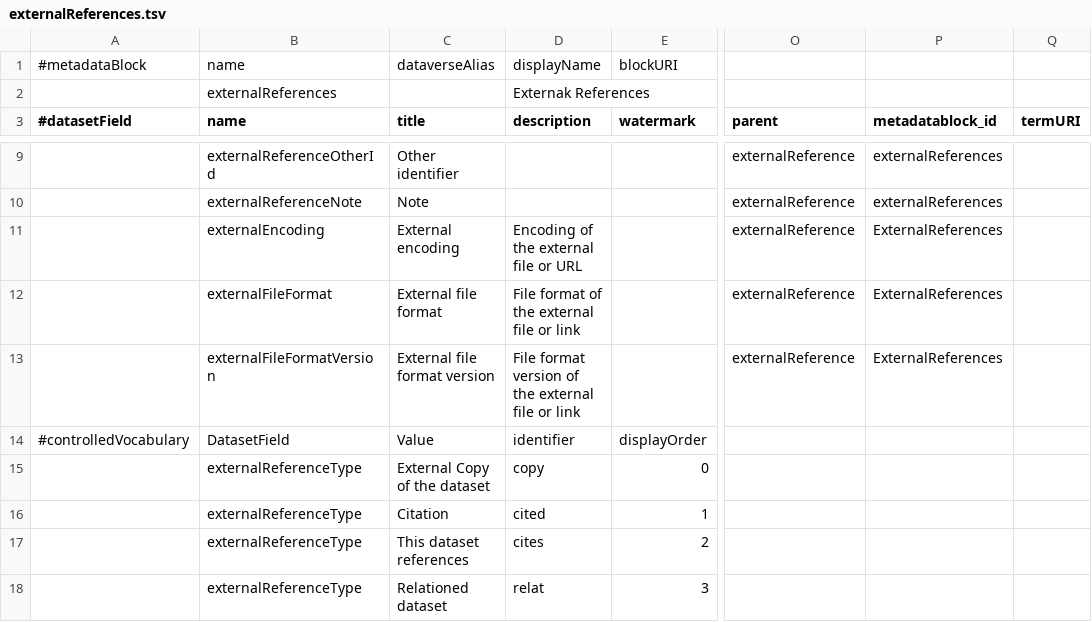
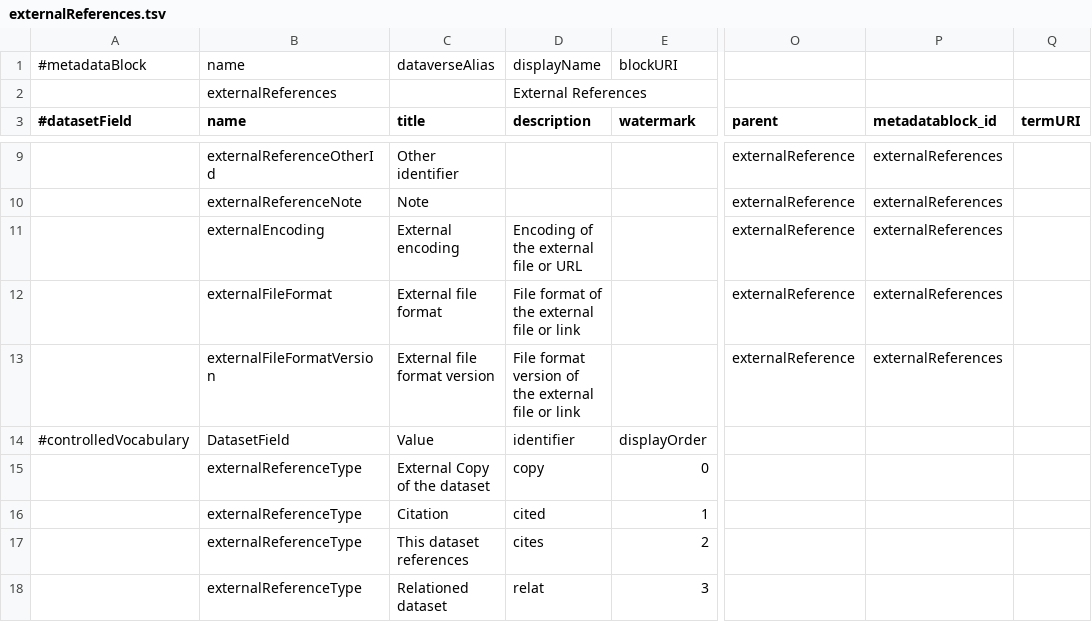
Before and after one commit to PEM-Humboldt/integracion-metadatos, a TSV file: dataverse_implementation/metadatablocks/externalReferences.tsv, drawn as a sheet; only a part is shown, gaps mark what is left out; the diff names each change by its address in the sheet, - before the commit and + after, or states it on an @@ line.

Commit message:
very small modification (unrecognized uppercase in one metadatablock name)

```diff
--- a/dataverse_implementation/metadatablocks/externalReferences.tsv
+++ b/dataverse_implementation/metadatablocks/externalReferences.tsv
-D2 (description): Externak References
+D2 (description): External References
-P11:P13 (metadatablock_id): ExternalReferences
+P11:P13 (metadatablock_id): externalReferences
```
